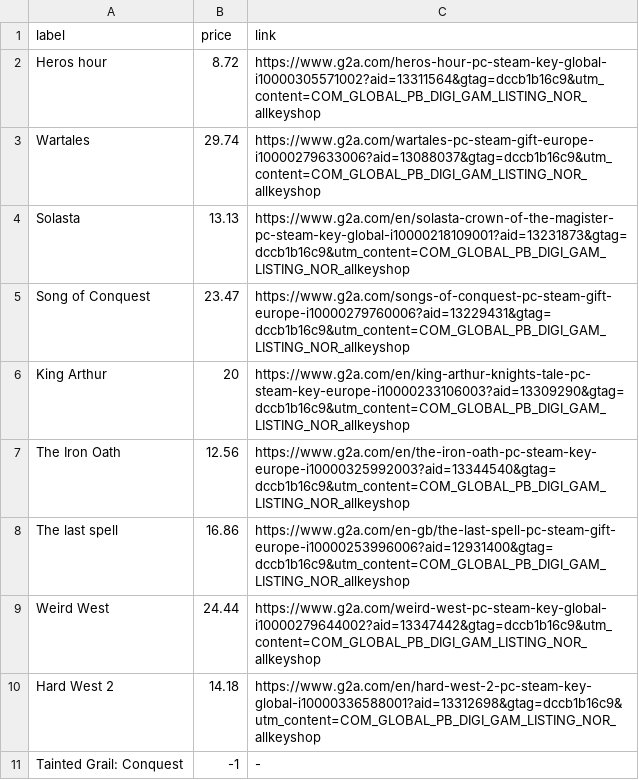
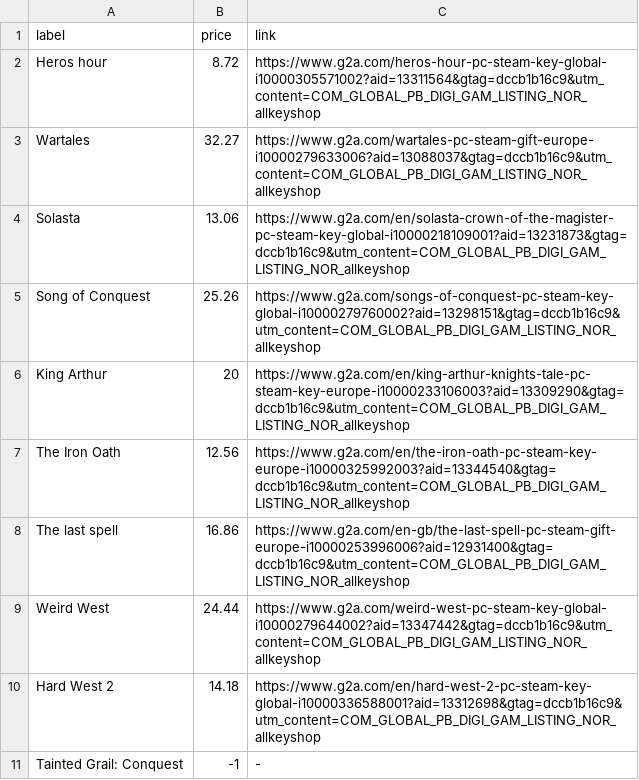
Before and after one commit to ste-xx/steam-price-watcher, a TSV file: report.tsv, drawn as a sheet.

Commit message:
Commit from GitHub Actions (Steam Watch Report)

```diff
--- a/report.tsv
+++ b/report.tsv
@@ -2,5 +2,5 @@ label	price	link
 Heros hour	8.72	https://www.g2a.com/heros-hour-pc-steam-key-global-i10000305571002?aid=13311564&gtag=dccb1b16c9&utm_content=COM_GLOBAL_PB_DIGI_GAM_LISTING_NOR_allkeyshop
-Wartales	29.74	https://www.g2a.com/wartales-pc-steam-gift-europe-i10000279633006?aid=13088037&gtag=dccb1b16c9&utm_content=COM_GLOBAL_PB_DIGI_GAM_LISTING_NOR_allkeyshop
-Solasta	13.13	https://www.g2a.com/en/solasta-crown-of-the-magister-pc-steam-key-global-i10000218109001?aid=13231873&gtag=dccb1b16c9&utm_content=COM_GLOBAL_PB_DIGI_GAM_LISTING_NOR_allkeyshop
-Song of Conquest	23.47	https://www.g2a.com/songs-of-conquest-pc-steam-gift-europe-i10000279760006?aid=13229431&gtag=dccb1b16c9&utm_content=COM_GLOBAL_PB_DIGI_GAM_LISTING_NOR_allkeyshop
+Wartales	32.27	https://www.g2a.com/wartales-pc-steam-gift-europe-i10000279633006?aid=13088037&gtag=dccb1b16c9&utm_content=COM_GLOBAL_PB_DIGI_GAM_LISTING_NOR_allkeyshop
+Solasta	13.06	https://www.g2a.com/en/solasta-crown-of-the-magister-pc-steam-key-global-i10000218109001?aid=13231873&gtag=dccb1b16c9&utm_content=COM_GLOBAL_PB_DIGI_GAM_LISTING_NOR_allkeyshop
+Song of Conquest	25.26	https://www.g2a.com/songs-of-conquest-pc-steam-key-global-i10000279760002?aid=13298151&gtag=dccb1b16c9&utm_content=COM_GLOBAL_PB_DIGI_GAM_LISTING_NOR_allkeyshop
 King Arthur	20	https://www.g2a.com/en/king-arthur-knights-tale-pc-steam-key-europe-i10000233106003?aid=13309290&gtag=dccb1b16c9&utm_content=COM_GLOBAL_PB_DIGI_GAM_LISTING_NOR_allkeyshop
```
